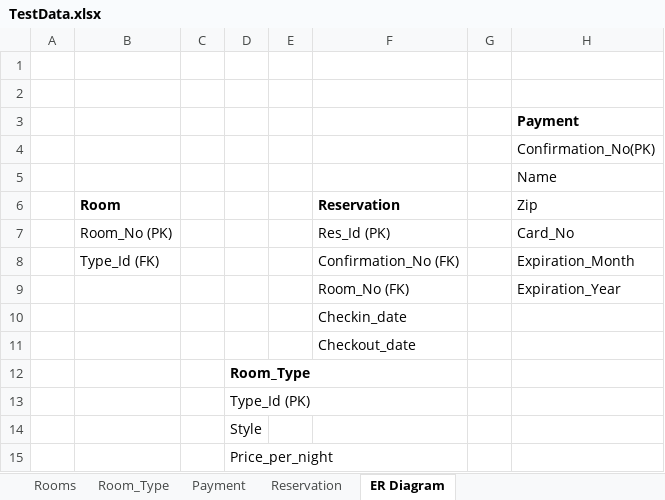
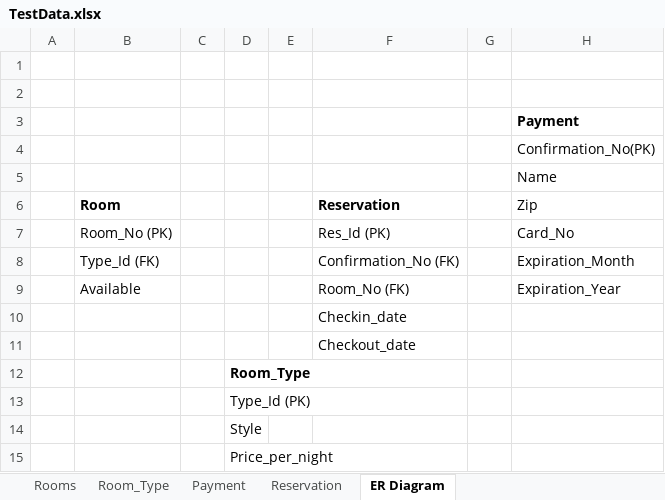
Before and after one commit to visualsuccess/reservations, an Excel workbook: src/main/resources/TestData.xlsx, sheet ER Diagram, drawn as a sheet; values as stored, in another font and other column widths than the file's, no borders; charts and pictures not drawn; the diff names each change by its address in the sheet, - before the commit and + after, or states it on an @@ line.

Commit message:
updated schema

```diff
--- a/src/main/resources/TestData.xlsx (sheet ER Diagram)
+++ b/src/main/resources/TestData.xlsx (sheet ER Diagram)
-B9 (Room): (empty)
+B9 (Room): Available
```
